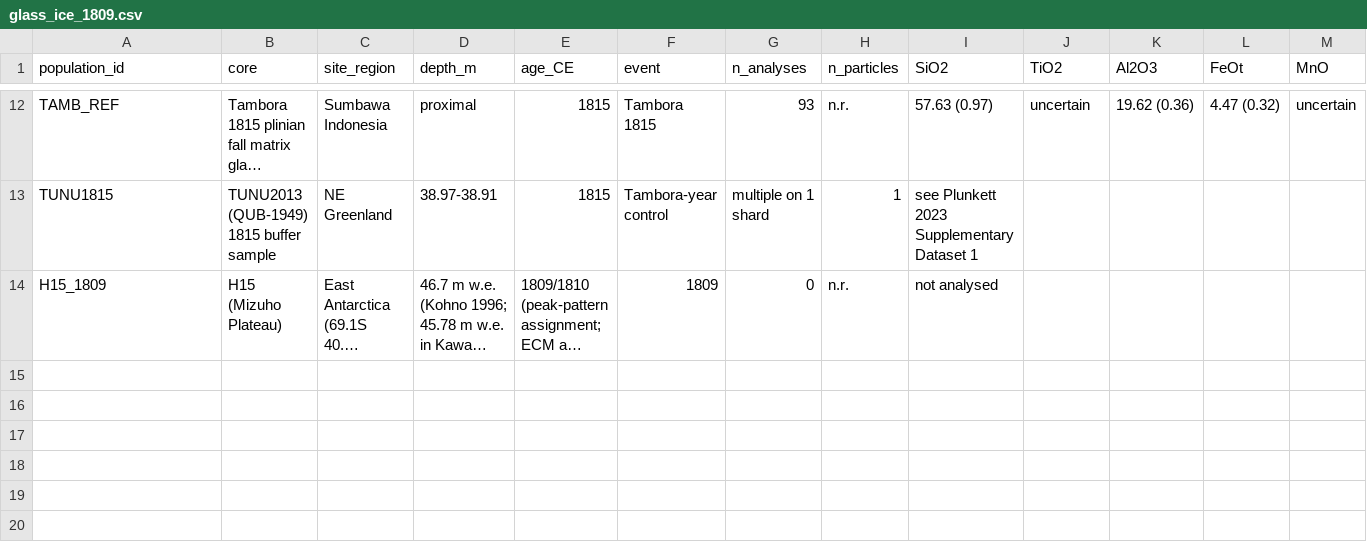
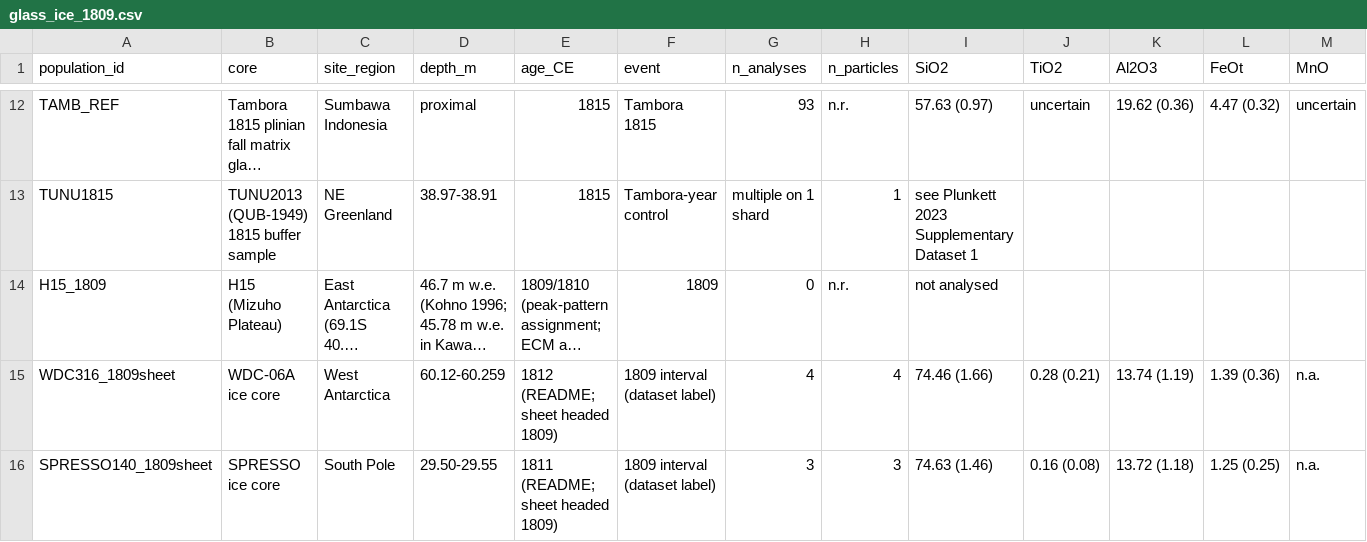
Before and after one commit to WilliamJohnSuk/1808-eruption-search, a CSV file: data/glass_ice_1809.csv, drawn as a sheet; only a part is shown, gaps mark what is left out; long unchanged cells end in …; rows hold the shown columns only; the diff names each change by its address in the sheet, - before the commit and + after, or states it on an @@ line.

```diff
--- a/data/glass_ice_1809.csv
+++ b/data/glass_ice_1809.csv
+row 15: WDC316_1809sheet | WDC-06A ice core | West Antarctica | 60.12-60.259 | 1812 (README; sheet headed 1809) | 1809 interval (dataset label) | 4 | 4 | 74.46 (1.66) | 0.28 (0.21) | 13.74 (1.19) | 1.39 (0.36) | n.a.
+row 16: SPRESSO140_1809sheet | SPRESSO ice core | South Pole | 29.50-29.55 | 1811 (README; sheet headed 1809) | 1809 interval (dataset label) | 3 | 3 | 74.63 (1.46) | 0.16 (0.08) | 13.72 (1.18) | 1.25 (0.25) | n.a.
```
Also changed, not shown: findings/findings.csv, sources/register_index.csv, 7 other files.
